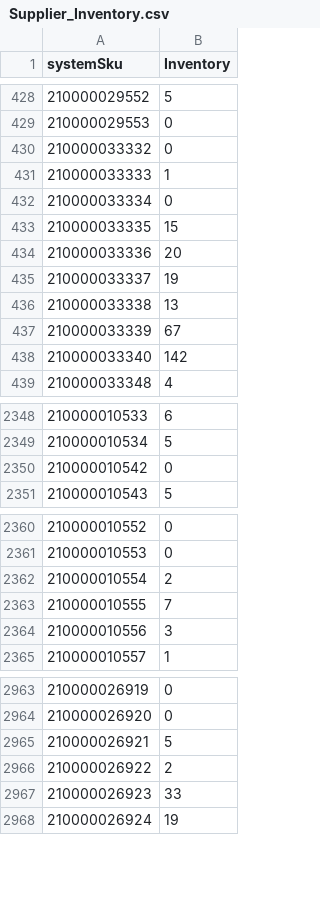
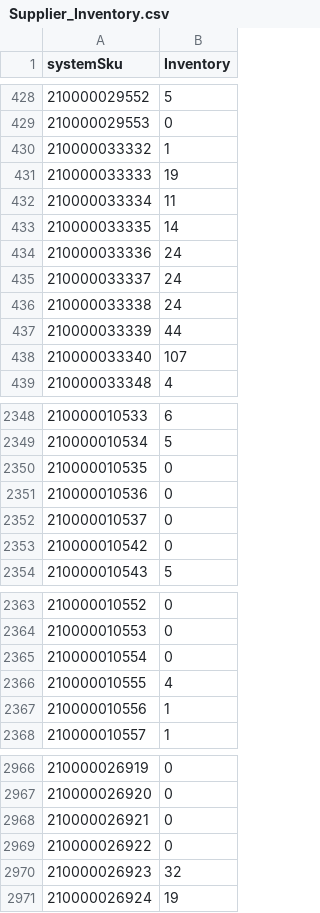
Before and after one commit to WindanceBoardshop/Supplier_Inventory_Updates, a CSV file: Supplier_Inventory.csv, drawn as a sheet; only a part is shown, gaps mark what is left out; the diff covers the shown part only.

```diff
--- a/Supplier_Inventory.csv
+++ b/Supplier_Inventory.csv
@@ -429,11 +429,11 @@ systemSku,Inventory
 210000029553,0
-210000033332,0
-210000033333,1
-210000033334,0
-210000033335,15
-210000033336,20
-210000033337,19
-210000033338,13
-210000033339,67
-210000033340,142
+210000033332,1
+210000033333,19
+210000033334,11
+210000033335,14
+210000033336,24
+210000033337,24
+210000033338,24
+210000033339,44
+210000033340,107
 210000033348,4
@@ -2349,2 +2349,5 @@ systemSku,Inventory
 210000010534,5
+210000010535,0
+210000010536,0
+210000010537,0
 210000010542,0
@@ -2361,5 +2364,5 @@ systemSku,Inventory
 210000010553,0
-210000010554,2
-210000010555,7
-210000010556,3
+210000010554,0
+210000010555,4
+210000010556,1
 210000010557,1
@@ -2964,5 +2967,5 @@ systemSku,Inventory
 210000026920,0
-210000026921,5
-210000026922,2
-210000026923,33
+210000026921,0
+210000026922,0
+210000026923,32
 210000026924,19
```
Also changed, not shown: 36 edited cells elsewhere in this file.
